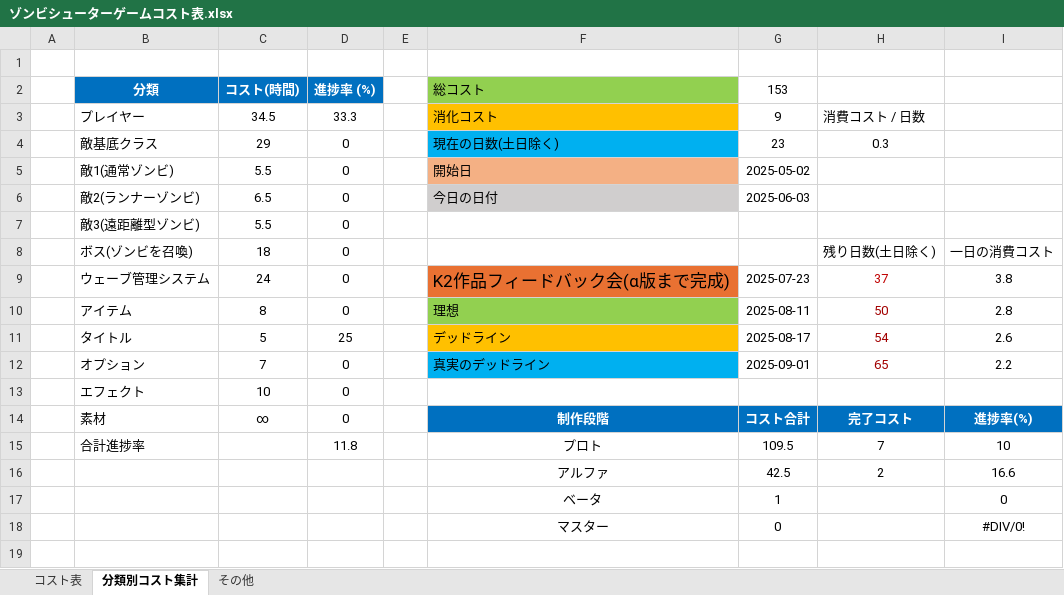
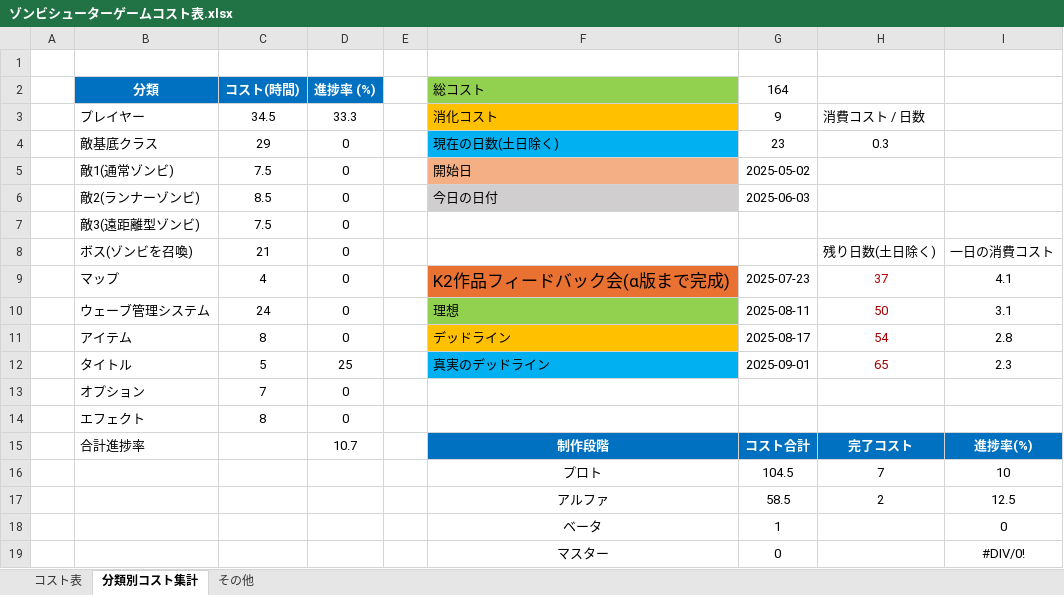
Before and after one commit to meronpanun/MyGame3D2, an Excel workbook: ゾンビシューターゲームコスト表.xlsx, sheet 分類別コスト集計, drawn as a sheet; values as stored, in another font and other column widths than the file's, no borders; removed rows and columns are numbered as before the commit, all else as after; the diff names each change by its address in the sheet, - before the commit and + after, or states it on an @@ line.

```diff
--- a/ゾンビシューターゲームコスト表.xlsx (sheet 分類別コスト集計)
+++ b/ゾンビシューターゲームコスト表.xlsx (sheet 分類別コスト集計)
-G2: 153
+G2: 164
-C5 (コスト(時間)): 5.5
+C5 (コスト(時間)): 7.5
-C6 (コスト(時間)): 6.5
+C6 (コスト(時間)): 8.5
-C7 (コスト(時間)): 5.5
+C7 (コスト(時間)): 7.5
-C8 (コスト(時間)): 18
+C8 (コスト(時間)): 21
+row 9:  | マップ | 4 | 0 |  | K2作品フィードバック会(α版まで完成) | 2025-07-23 | 37 | 4.1
-F10 (総コスト): K2作品フィードバック会(α版まで完成)
+F10 (総コスト): 理想
-F10 fill: #E97132
+F10 fill: #92D050, text size: smaller
-G10 (164): 2025-07-23
+G10 (164): 2025-08-11
-H10: 37
+H10: 50
-H10 text colour: #C00000
+H10 text colour: #A20000
-I10: 3.8
+I10: 3.1
-F11 (総コスト): 理想
+F11 (総コスト): デッドライン
-F11 fill: #92D050
+F11 fill: #FFC000
-G11 (164): 2025-08-11
+G11 (164): 2025-08-17
-H11: 50
+H11: 54
-F12 (総コスト): デッドライン
+F12 (総コスト): 真実のデッドライン
-F12 fill: #FFC000
+F12 fill: #00B0F0
-G12 (164): 2025-08-17
+G12 (164): 2025-09-01
-H12: 54
+H12: 65
-I12: 2.6
+I12: 2.3
-F13 (総コスト): 真実のデッドライン
+F13 (総コスト): (empty)
-F13 fill: #00B0F0
+F13 fill: none
-G13 (164): 2025-09-01
+G13 (164): (empty)
-H13: 65
+H13: (empty)
-I13: 2.2
+I13: (empty)
-C14 (コスト(時間)): 10
+C14 (コスト(時間)): 8
-row 14:  | 素材 | ∞ | 0 |  | 制作段階 | コスト合計 | 完了コスト | 進捗率(%)
-D15 (進捗率 (%)): 11.8
+D15 (進捗率 (%)): 10.7
-F15 (総コスト): プロト
+F15 (総コスト): 制作段階
@@ F15:I15 fill: none → #0070C0, bold: off → on, text colour: black → #FFFFFF @@
-G15 (164): 109.5
+G15 (164): コスト合計
-H15: 7
+H15: 完了コスト
-I15: 10
+I15: 進捗率(%)
-row 16:  |  |  |  |  | アルファ | 42.5 | 2 | 16.6
+row 16:  |  |  |  |  | プロト | 104.5 | 7 | 10
+row 17:  |  |  |  |  | アルファ | 58.5 | 2 | 12.5
```
Also changed, not shown: sheet コスト表, formulas that keep their value, 1 other file.
